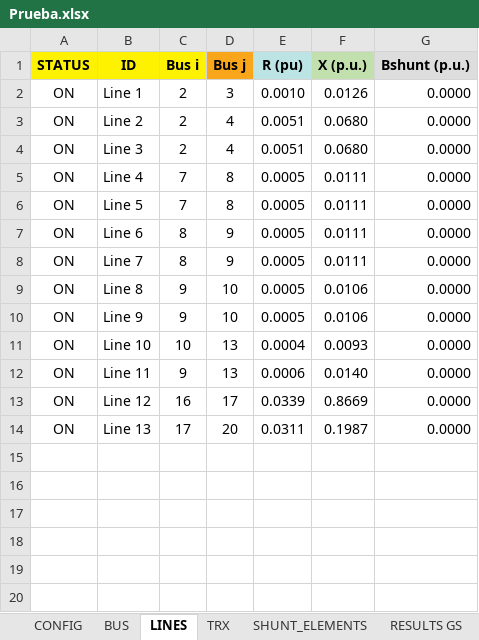
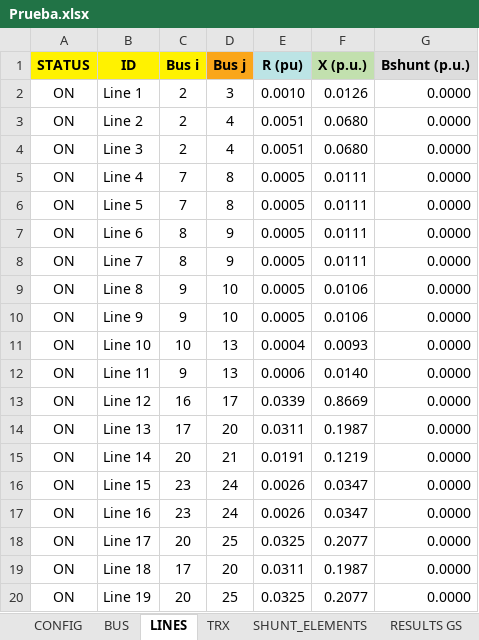
Before and after one commit to Atovar18/Proyecto_2_Ver, an Excel workbook: Datos/Prueba.xlsx, sheet LINES, drawn as a sheet; values as stored, in another font and other column widths than the file's, no borders; the diff names each change by its address in the sheet, - before the commit and + after, or states it on an @@ line.

```diff
--- a/Datos/Prueba.xlsx (sheet LINES)
+++ b/Datos/Prueba.xlsx (sheet LINES)
+row 15: ON | Line 14 | 20 | 21 | 0.0191 | 0.1219 | 0.0000
+row 16: ON | Line 15 | 23 | 24 | 0.0026 | 0.0347 | 0.0000
+row 17: ON | Line 16 | 23 | 24 | 0.0026 | 0.0347 | 0.0000
+row 18: ON | Line 17 | 20 | 25 | 0.0325 | 0.2077 | 0.0000
+row 19: ON | Line 18 | 17 | 20 | 0.0311 | 0.1987 | 0.0000
+row 20: ON | Line 19 | 20 | 25 | 0.0325 | 0.2077 | 0.0000
```
Also changed, not shown: sheet BUS, sheet TRX, proyecto_II_Prueba.xlsx, 10 other files.
